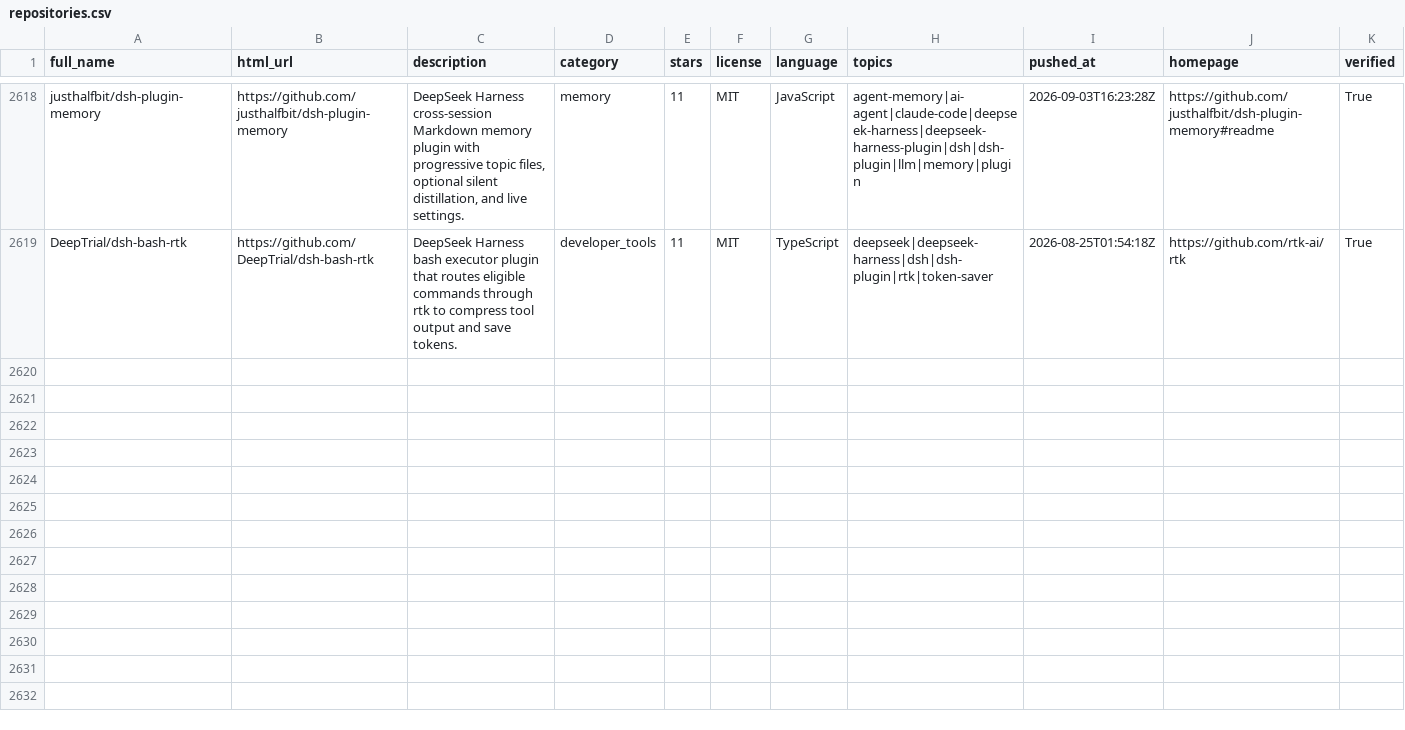
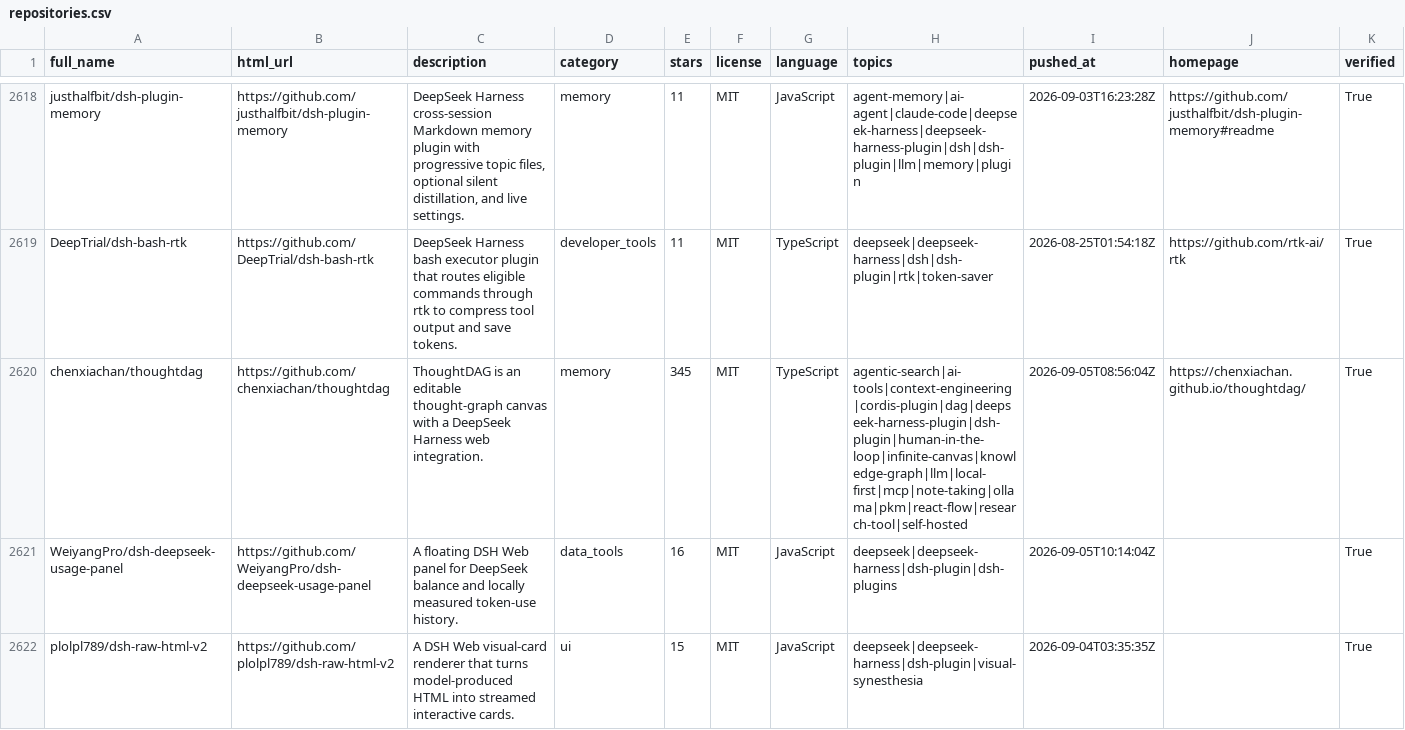
Before and after one commit to cccakeee/awesome-dsh-plugins, a CSV file: data/repositories.csv, drawn as a sheet; only a part is shown, gaps mark what is left out; rows hold the shown columns only; the diff covers the shown part only; the diff names each change by its address in the sheet, - before the commit and + after, or states it on an @@ line.

Commit message:
Refresh DSH plugin topic catalog

```diff
--- a/data/repositories.csv
+++ b/data/repositories.csv
+row 2620: chenxiachan/thoughtdag | https://github.com/chenxiachan/thoughtdag | ThoughtDAG is an editable thought-graph canvas with a DeepSeek Harness web integration. | memory | 345 | MIT | TypeScript | agentic-search|ai-tools|context-engineering|cordis-plugin|dag|deepseek-harness-plugin|dsh-plugin|human-in-the-loop|infinite-canvas|knowledge-graph|llm|local-first|mcp|note-taking|ollama|pkm|react-flow|research-tool|self-hosted | 2026-09-05T08:56:04Z | https://chenxiachan.github.io/thoughtdag/ | True
+row 2621: WeiyangPro/dsh-deepseek-usage-panel | https://github.com/WeiyangPro/dsh-deepseek-usage-panel | A floating DSH Web panel for DeepSeek balance and locally measured token-use history. | data_tools | 16 | MIT | JavaScript | deepseek|deepseek-harness|dsh-plugin|dsh-plugins | 2026-09-05T10:14:04Z |  | True
+row 2622: plolpl789/dsh-raw-html-v2 | https://github.com/plolpl789/dsh-raw-html-v2 | A DSH Web visual-card renderer that turns model-produced HTML into streamed interactive cards. | ui | 15 | MIT | JavaScript | deepseek|deepseek-harness|dsh-plugin|visual-synesthesia | 2026-09-04T03:35:35Z |  | True
```
Also changed, not shown: 8 added rows elsewhere in this file, data/dsh-plugin-topic-candidates.csv, 18 other files.
